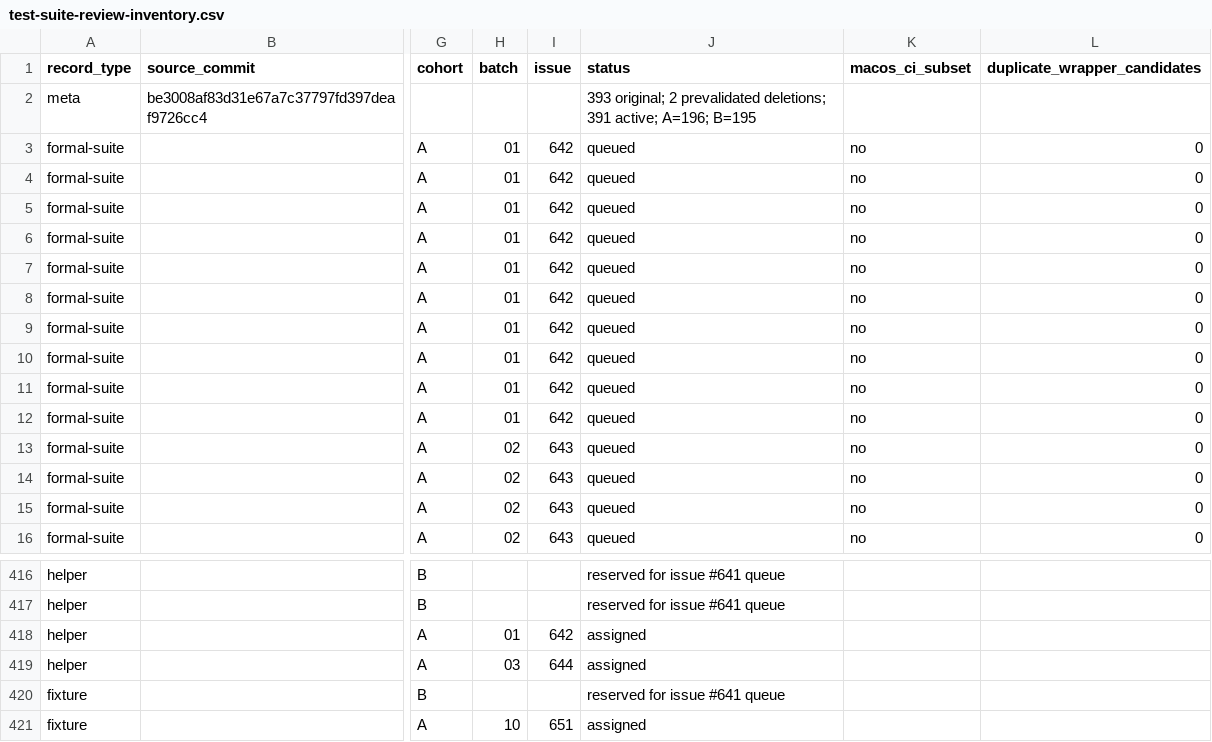
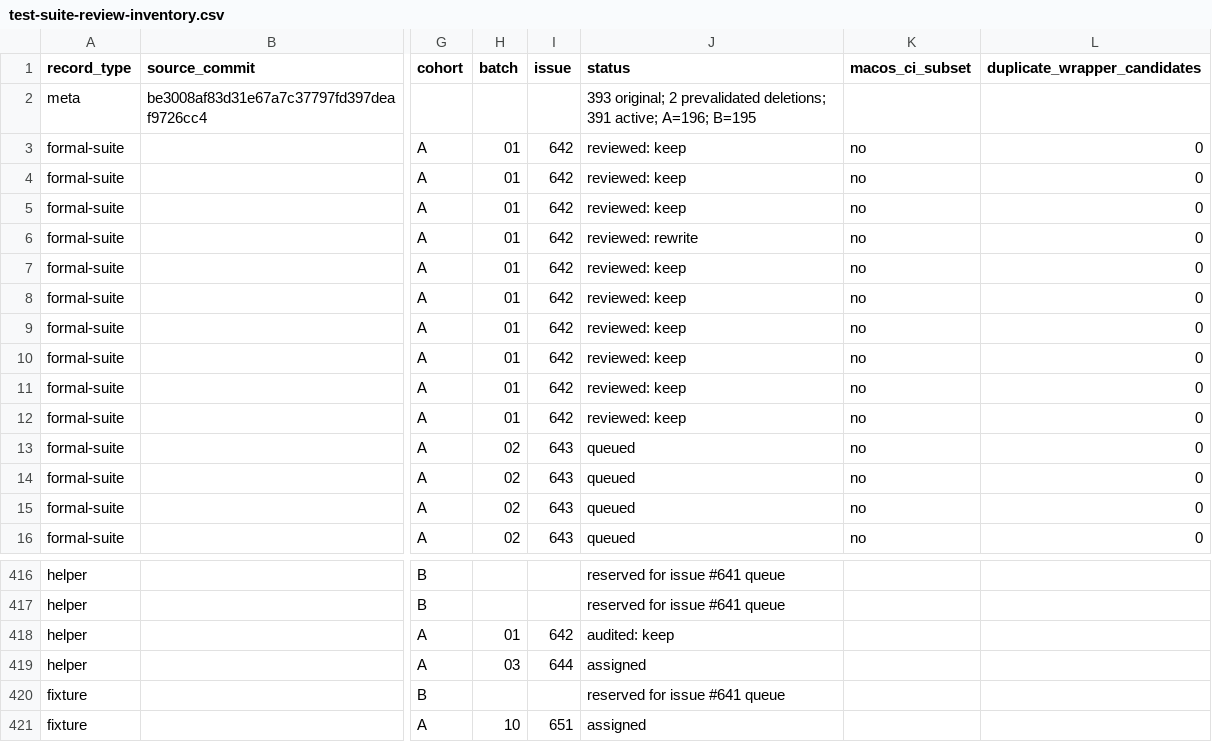
Before and after one commit to hmj1026/dhpk, a CSV file: docs/test-suite-review-inventory.csv, drawn as a sheet; only a part is shown, gaps mark what is left out; the diff names each change by its address in the sheet, - before the commit and + after, or states it on an @@ line.

Commit message:
test: audit cohort A batch 01 (#642)

```diff
--- a/docs/test-suite-review-inventory.csv
+++ b/docs/test-suite-review-inventory.csv
-J3:J5 (status): queued
+J3:J5 (status): reviewed: keep
-J6 (status): queued
+J6 (status): reviewed: rewrite
-J7:J12 (status): queued
+J7:J12 (status): reviewed: keep
-J418 (status): assigned
+J418 (status): audited: keep
```
Also changed, not shown: generated/claude-marketplace/package/docs/test-suite-review-inventory.csv, 4 other files.
